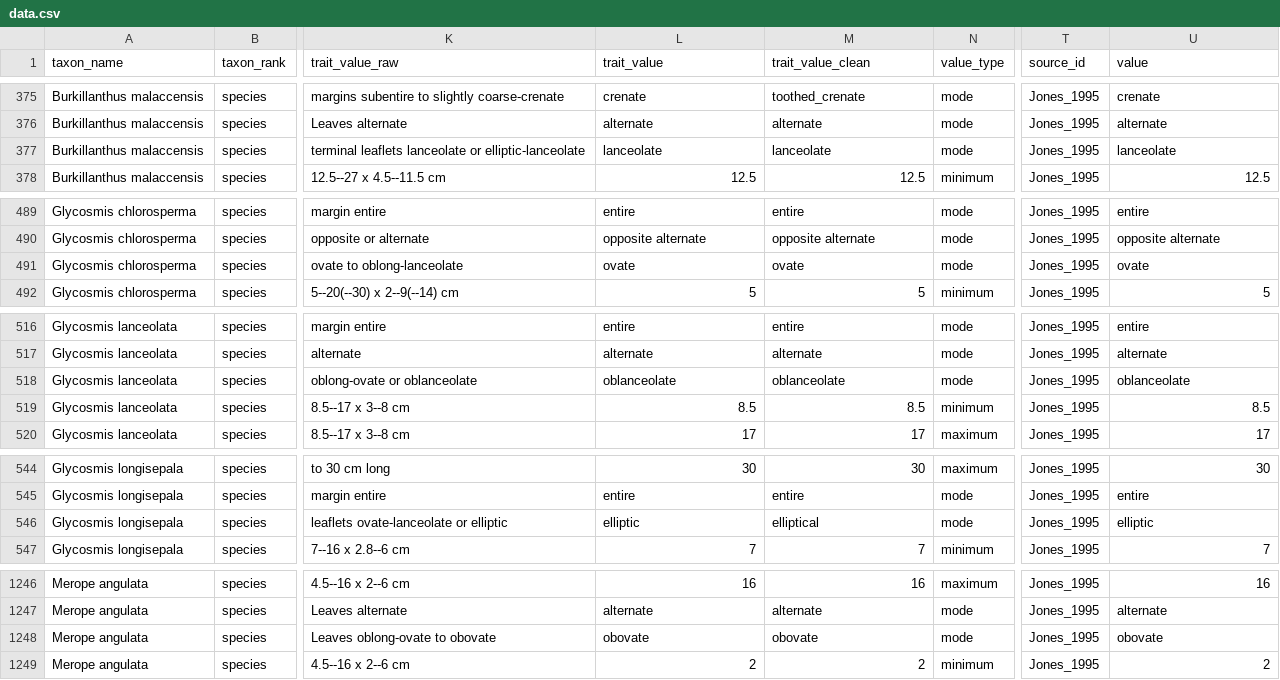
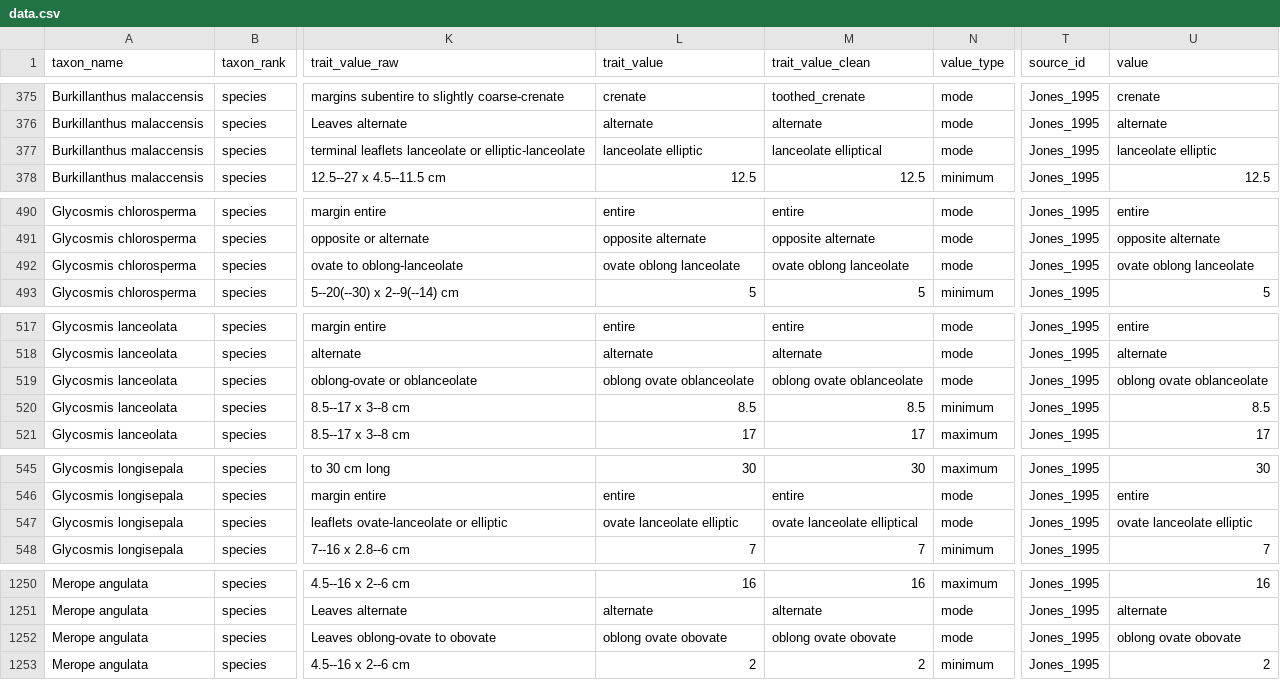
Before and after one commit to hrlai/MYtraits.build, a CSV file: data/Jones_1995/data.csv, drawn as a sheet; only a part is shown, gaps mark what is left out; addresses are those after the commit; the diff covers the shown part only; the diff names each change by its address in the sheet, - before the commit and + after, or states it on an @@ line.

```diff
--- a/data/Jones_1995/data.csv
+++ b/data/Jones_1995/data.csv
-L377 (trait_value): lanceolate
+L377 (trait_value): lanceolate elliptic
-M377 (trait_value_clean): lanceolate
+M377 (trait_value_clean): lanceolate elliptical
-U377 (value): lanceolate
+U377 (value): lanceolate elliptic
-L492 (trait_value): ovate
+L492 (trait_value): ovate oblong lanceolate
-M492 (trait_value_clean): ovate
+M492 (trait_value_clean): ovate oblong lanceolate
-U492 (value): ovate
+U492 (value): ovate oblong lanceolate
-L519 (trait_value): oblanceolate
+L519 (trait_value): oblong ovate oblanceolate
-M519 (trait_value_clean): oblanceolate
+M519 (trait_value_clean): oblong ovate oblanceolate
-U519 (value): oblanceolate
+U519 (value): oblong ovate oblanceolate
-L547 (trait_value): elliptic
+L547 (trait_value): ovate lanceolate elliptic
-M547 (trait_value_clean): elliptical
+M547 (trait_value_clean): ovate lanceolate elliptical
-U547 (value): elliptic
+U547 (value): ovate lanceolate elliptic
-L1252 (trait_value): obovate
+L1252 (trait_value): oblong ovate obovate
-M1252 (trait_value_clean): obovate
+M1252 (trait_value_clean): oblong ovate obovate
-U1252 (value): obovate
+U1252 (value): oblong ovate obovate
```
Also changed, not shown: 7 added rows and 39 edited cells elsewhere in this file, data/Jones_1995/raw/taxon_flags.csv, data/Jones_1995/raw/trait_data.csv, 2 other files.
